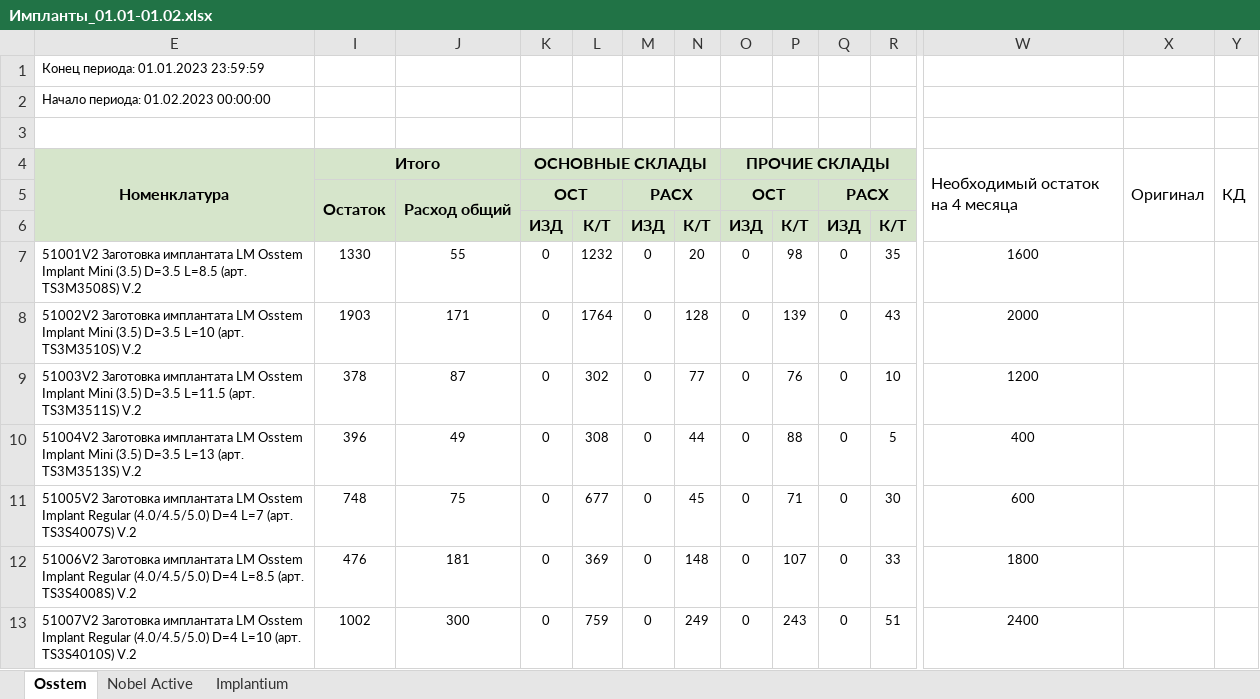
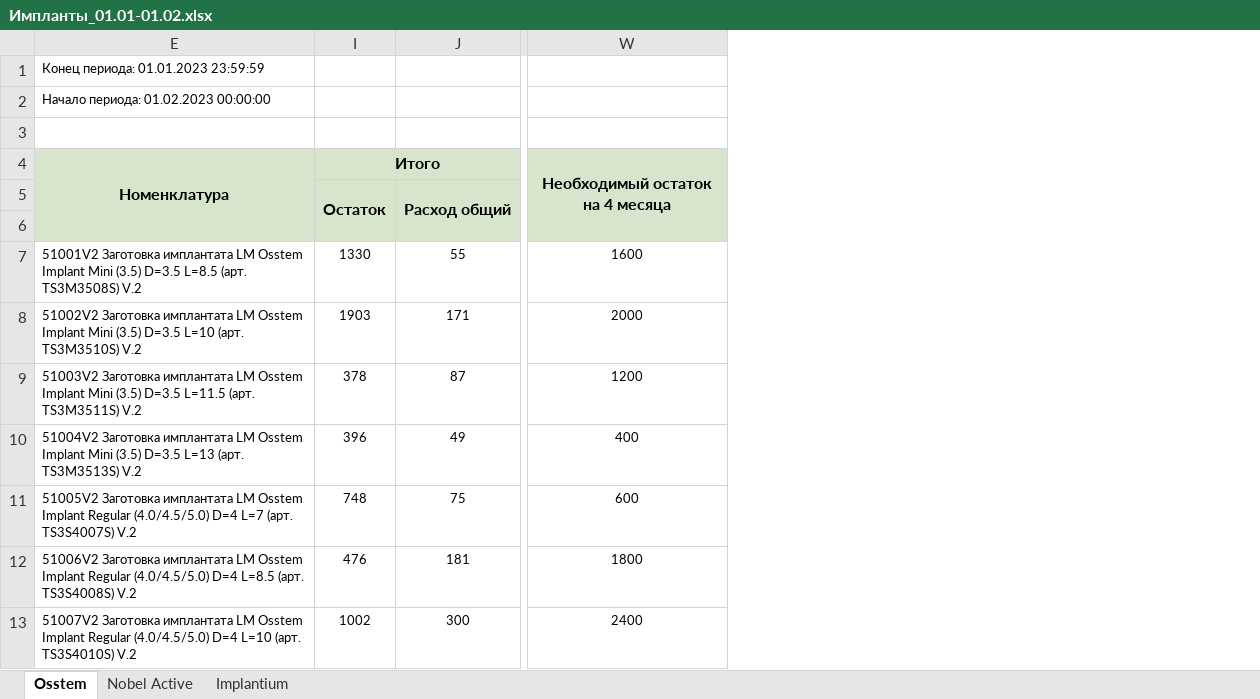
Before and after one commit to Uoiferise/ORTOS_Production_reports, an Excel workbook: output_reports/Импланты_01.01-01.02.xlsx, sheet Osstem, drawn as a sheet; only a part is shown, gaps mark what is left out; values as stored, in another font and other column widths than the file's, no borders; rows hold the shown columns only; the diff names each change by its address in the sheet, - before the commit and + after, or states it on an @@ line.

```diff
--- a/output_reports/Импланты_01.01-01.02.xlsx (sheet Osstem)
+++ b/output_reports/Импланты_01.01-01.02.xlsx (sheet Osstem)
@@ column K (ОСНОВНЫЕ СКЛАДЫ) hidden, rows 5-13: ОСТ | ИЗД | 0 | 0 | 0 | 0 | 0 | 0 | 0 @@
@@ column L hidden, rows 6-13: К/Т | 1232 | 1764 | 302 | 308 | 677 | 369 | 759 @@
@@ column M hidden, rows 5-13: РАСХ | ИЗД | 0 | 0 | 0 | 0 | 0 | 0 | 0 @@
@@ column N hidden, rows 6-13: К/Т | 20 | 128 | 77 | 44 | 45 | 148 | 249 @@
@@ column O (ПРОЧИЕ СКЛАДЫ) hidden, rows 5-13: ОСТ | ИЗД | 0 | 0 | 0 | 0 | 0 | 0 | 0 @@
@@ column P hidden, rows 6-13: К/Т | 98 | 139 | 76 | 88 | 71 | 107 | 243 @@
@@ column Q hidden, rows 5-13: РАСХ | ИЗД | 0 | 0 | 0 | 0 | 0 | 0 | 0 @@
@@ column R hidden, rows 6-13: К/Т | 35 | 43 | 10 | 5 | 30 | 33 | 51 @@
-column X (Оригинал), empty
-column Y (КД), empty
-W4:W6 fill: none
+W4:W6 fill: #D6E5CB
@@ W4 bold: off → on, alignment: left → center @@
-row 6:  |  |  | ИЗД | К/Т | ИЗД | К/Т | ИЗД | К/Т | ИЗД | К/Т
+row 6: (empty)
```
Also changed, not shown: sheet Implantium, sheet Nobel Active, hidden cells, input_data/implants/implants_info_new.xlsx, output_reports/Абатменты_01.01-01.02.xlsx, 29 other files.
